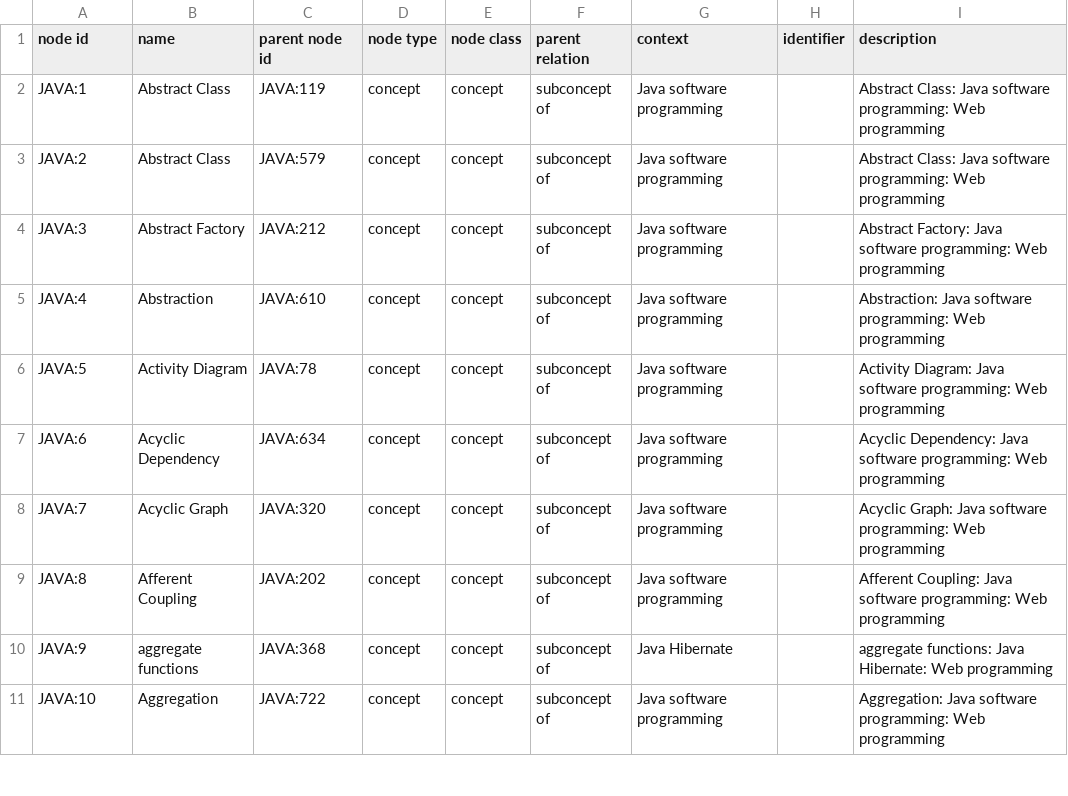
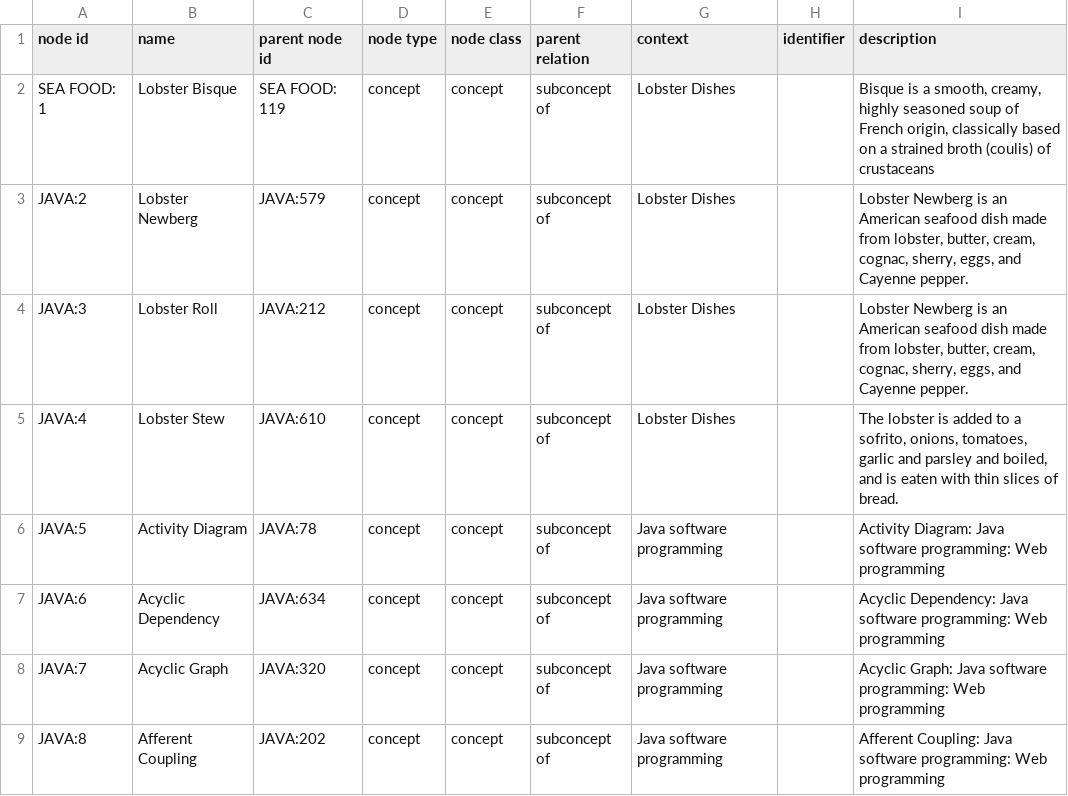
Before and after one commit to stackroute/oxygen, a CSV file: notes/graphDB/csv/javaConcepts.csv, drawn as a sheet; only a part is shown; the shorter side is filled out with more unchanged rows.

```diff
--- a/notes/graphDB/csv/javaConcepts.csv
+++ b/notes/graphDB/csv/javaConcepts.csv
@@ -1,6 +1,6 @@
 node id,name,parent node id,node type,node class,parent relation,context,identifier,description
-JAVA:1,Abstract Class,JAVA:119,concept,concept,subconcept of,Java software programming,,Abstract Class: Java software programming: Web programming
-JAVA:2,Abstract Class,JAVA:579,concept,concept,subconcept of,Java software programming,,Abstract Class: Java software programming: Web programming
-JAVA:3,Abstract Factory,JAVA:212,concept,concept,subconcept of,Java software programming,,Abstract Factory: Java software programming: Web programming
-JAVA:4,Abstraction,JAVA:610,concept,concept,subconcept of,Java software programming,,Abstraction: Java software programming: Web programming
+SEA FOOD: 1,Lobster Bisque,SEA FOOD: 119,concept,concept,subconcept of,Lobster Dishes,,"Bisque is a smooth, creamy, highly seasoned soup of French origin, classically based on a strained broth (coulis) of crustaceans"
+JAVA:2,Lobster Newberg,JAVA:579,concept,concept,subconcept of,Lobster Dishes,,"Lobster Newberg  is an American seafood dish made from lobster, butter, cream, cognac, sherry, eggs, and Cayenne pepper."
+JAVA:3,Lobster Roll,JAVA:212,concept,concept,subconcept of,Lobster Dishes,,"Lobster Newberg is an American seafood dish made from lobster, butter, cream, cognac, sherry, eggs, and Cayenne pepper."
+JAVA:4,Lobster Stew,JAVA:610,concept,concept,subconcept of,Lobster Dishes,,"The lobster is added to a sofrito, onions, tomatoes, garlic and parsley and boiled, and is eaten with thin slices of bread."
 JAVA:5,Activity Diagram,JAVA:78,concept,concept,subconcept of,Java software programming,,Activity Diagram: Java software programming: Web programming
```
Also changed, not shown: 14 other files.
